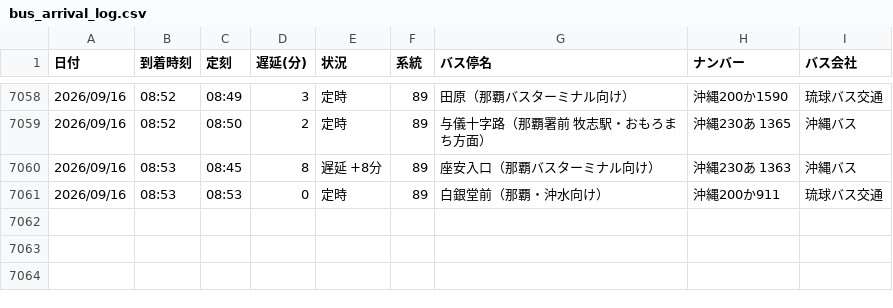
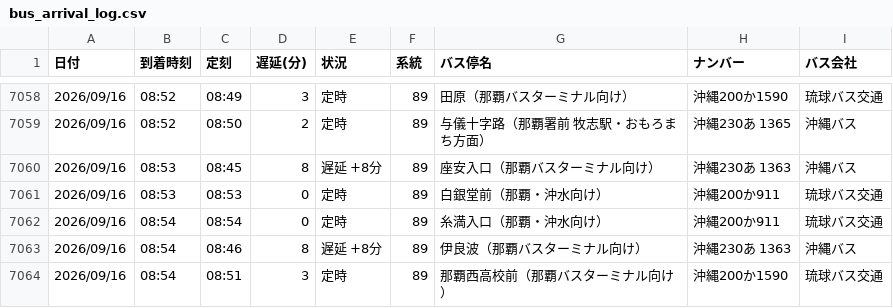
Before and after one commit to uy819/bus-analysis, a CSV file: bus_arrival_log.csv, drawn as a sheet; only a part is shown, gaps mark what is left out.

```diff
--- a/bus_arrival_log.csv
+++ b/bus_arrival_log.csv
@@ -7061 +7061,4 @@
 2026/09/16,08:53,08:53,0,定時,89,白銀堂前（那覇・沖水向け）,沖縄200か911,琉球バス交通
+2026/09/16,08:54,08:54,0,定時,89,糸満入口（那覇・沖水向け）,沖縄200か911,琉球バス交通
+2026/09/16,08:54,08:46,8,遅延 +8分,89,伊良波（那覇バスターミナル向け）,沖縄230あ 1363 ,沖縄バス
+2026/09/16,08:54,08:51,3,定時,89,那覇西高校前（那覇バスターミナル向け）,沖縄200か1590,琉球バス交通
```
Also changed, not shown: 1 other file.
